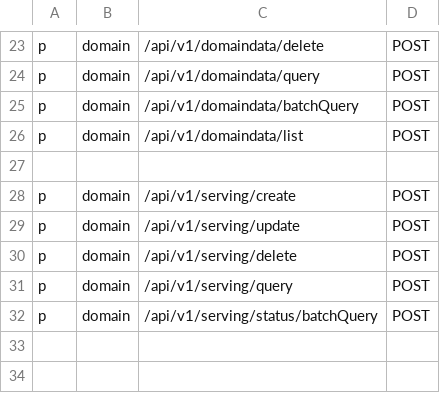
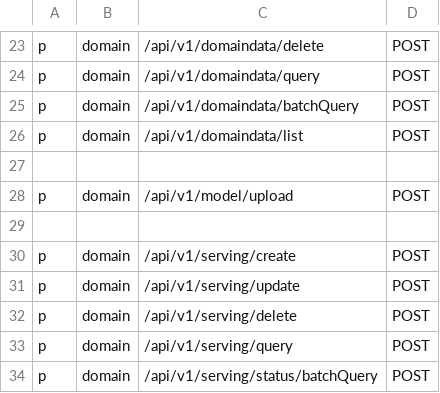
Before and after one commit to secretflow/kuscia, a CSV file: pkg/kusciaapi/handler/httphandler/middleware/rbac/casbin_policy.csv, drawn as a sheet; only a part is shown, gaps mark what is left out; the diff names each change by its address in the sheet, - before the commit and + after, or states it on an @@ line.

Commit message:
FEAT/add new API(gRPC & HTTP) for upload model file

```diff
--- a/pkg/kusciaapi/handler/httphandler/middleware/rbac/casbin_policy.csv
+++ b/pkg/kusciaapi/handler/httphandler/middleware/rbac/casbin_policy.csv
+row 28: p | domain | /api/v1/model/upload | POST
+row 29: (empty)
```
Also changed, not shown: 13 other files.
